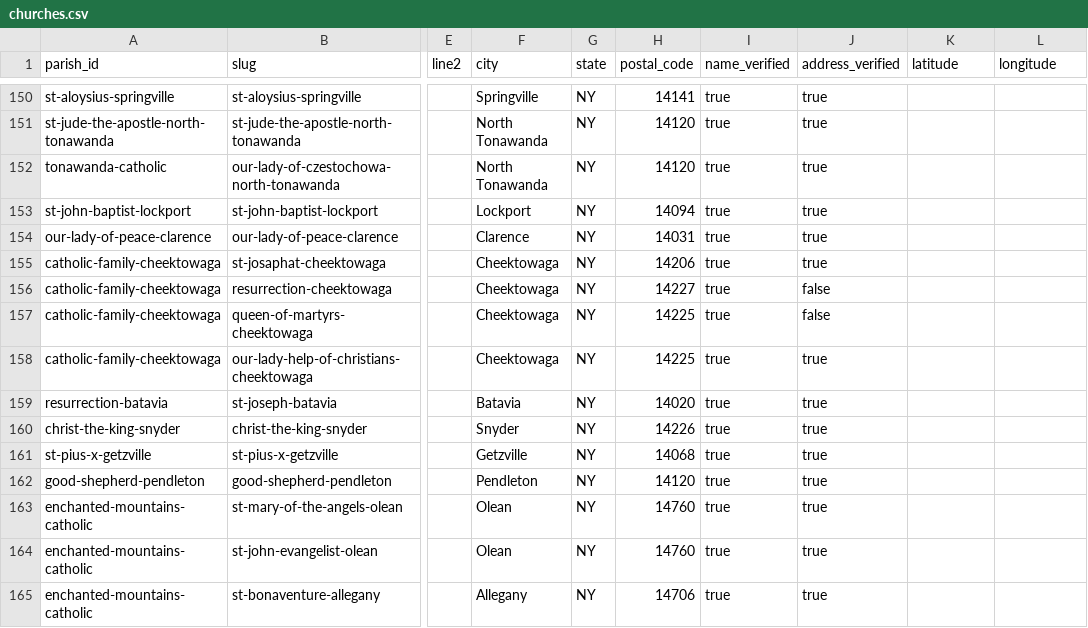
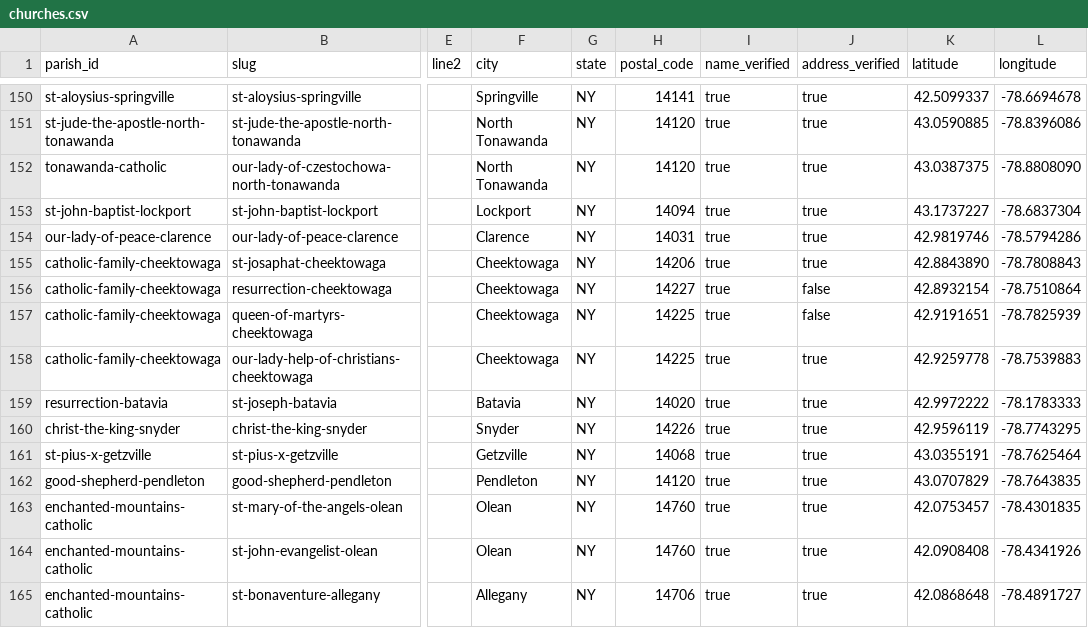
Before and after one commit to lyonsl2/project-carlo, a CSV file: data/churches.csv, drawn as a sheet; only a part is shown, gaps mark what is left out; the diff covers the shown part only; the diff names each change by its address in the sheet, - before the commit and + after, or states it on an @@ line.

```diff
--- a/data/churches.csv
+++ b/data/churches.csv
-K150 (latitude): (empty)
+K150 (latitude): 42.5099337
-L150 (longitude): (empty)
+L150 (longitude): -78.6694678
-K151 (latitude): (empty)
+K151 (latitude): 43.0590885
-L151 (longitude): (empty)
+L151 (longitude): -78.8396086
-K152 (latitude): (empty)
+K152 (latitude): 43.0387375
-L152 (longitude): (empty)
+L152 (longitude): -78.8808090
-K153 (latitude): (empty)
+K153 (latitude): 43.1737227
-L153 (longitude): (empty)
+L153 (longitude): -78.6837304
-K154 (latitude): (empty)
+K154 (latitude): 42.9819746
-L154 (longitude): (empty)
+L154 (longitude): -78.5794286
-K155 (latitude): (empty)
+K155 (latitude): 42.8843890
-L155 (longitude): (empty)
+L155 (longitude): -78.7808843
-K156 (latitude): (empty)
+K156 (latitude): 42.8932154
-L156 (longitude): (empty)
+L156 (longitude): -78.7510864
-K157 (latitude): (empty)
+K157 (latitude): 42.9191651
-L157 (longitude): (empty)
+L157 (longitude): -78.7825939
-K158 (latitude): (empty)
+K158 (latitude): 42.9259778
-L158 (longitude): (empty)
+L158 (longitude): -78.7539883
-K159 (latitude): (empty)
+K159 (latitude): 42.9972222
-L159 (longitude): (empty)
+L159 (longitude): -78.1783333
-K160 (latitude): (empty)
+K160 (latitude): 42.9596119
-L160 (longitude): (empty)
+L160 (longitude): -78.7743295
-K161 (latitude): (empty)
+K161 (latitude): 43.0355191
-L161 (longitude): (empty)
+L161 (longitude): -78.7625464
-K162 (latitude): (empty)
+K162 (latitude): 43.0707829
-L162 (longitude): (empty)
+L162 (longitude): -78.7643835
-K163 (latitude): (empty)
+K163 (latitude): 42.0753457
-L163 (longitude): (empty)
+L163 (longitude): -78.4301835
-K164 (latitude): (empty)
+K164 (latitude): 42.0908408
-L164 (longitude): (empty)
+L164 (longitude): -78.4341926
-K165 (latitude): (empty)
+K165 (latitude): 42.0868648
-L165 (longitude): (empty)
+L165 (longitude): -78.4891727
```
Also changed, not shown: 50 edited cells elsewhere in this file, 1 other file.
